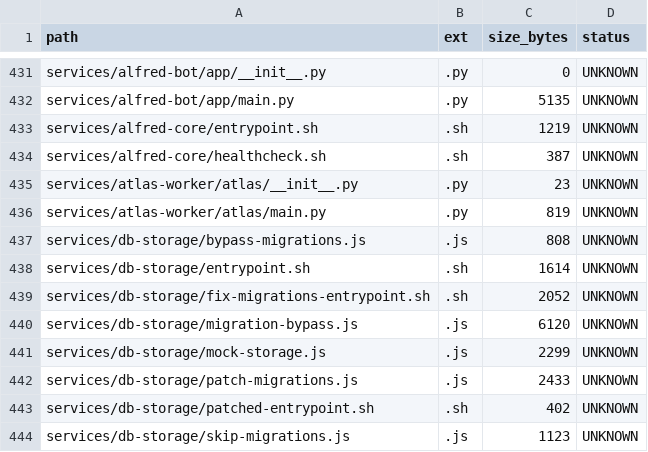
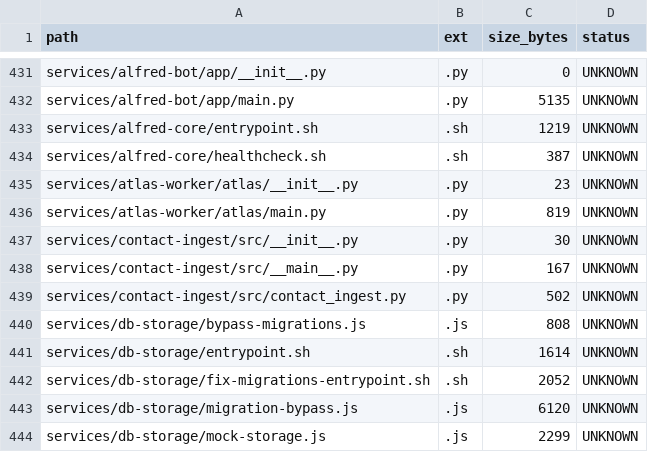
Before and after one commit to locotoki/alfred-agent-platform-v2, a CSV file: metrics/scripts_inventory.csv, drawn as a sheet; only a part is shown, gaps mark what is left out; the shorter side is filled out with more unchanged rows.

Commit message:
feat: scaffold contact-ingest micro-service (Epic #398) (#412)

```diff
--- a/metrics/scripts_inventory.csv
+++ b/metrics/scripts_inventory.csv
@@ -436,2 +436,5 @@ services/atlas-worker/atlas/__init__.py,.py,23,UNKNOWN
 services/atlas-worker/atlas/main.py,.py,819,UNKNOWN
+services/contact-ingest/src/__init__.py,.py,30,UNKNOWN
+services/contact-ingest/src/__main__.py,.py,167,UNKNOWN
+services/contact-ingest/src/contact_ingest.py,.py,502,UNKNOWN
 services/db-storage/bypass-migrations.js,.js,808,UNKNOWN
```
Also changed, not shown: 8 other files.
